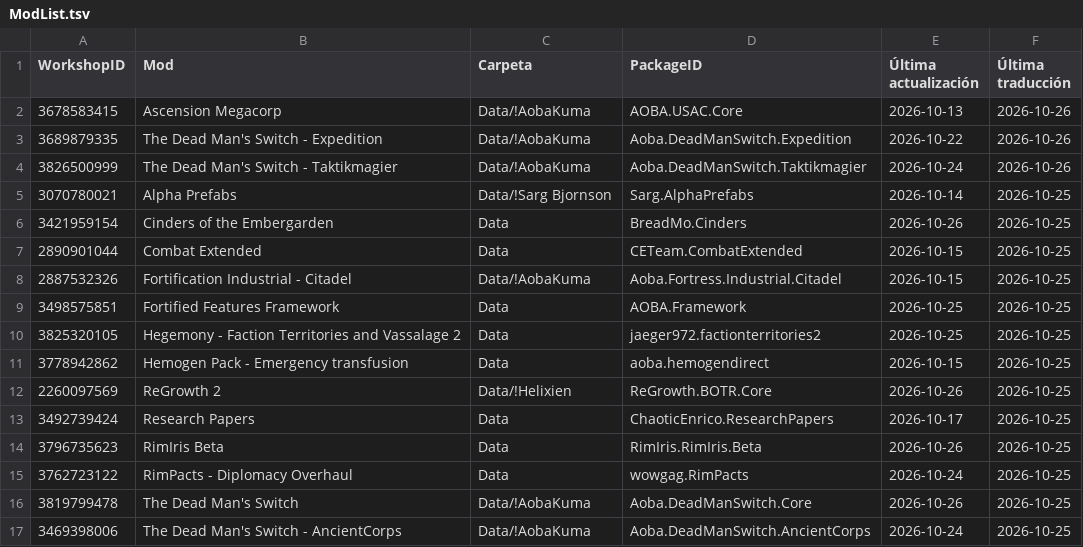
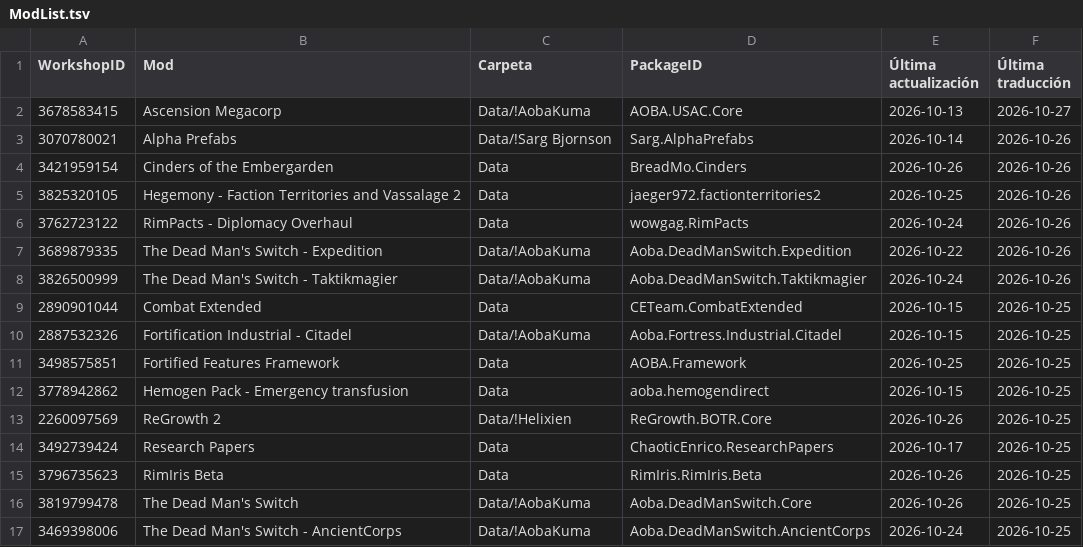
Before and after one commit to LordMordelon/RML, a TSV file: ModList.tsv, drawn as a sheet; only a part is shown.

```diff
--- a/ModList.tsv
+++ b/ModList.tsv
@@ -1,7 +1,9 @@
 WorkshopID	Mod	Carpeta	PackageID	Última actualización	Última traducción
-3678583415	Ascension Megacorp	Data/!AobaKuma	AOBA.USAC.Core	2026-10-13	2026-10-26
+3678583415	Ascension Megacorp	Data/!AobaKuma	AOBA.USAC.Core	2026-10-13	2026-10-27
+3070780021	Alpha Prefabs	Data/!Sarg Bjornson	Sarg.AlphaPrefabs	2026-10-14	2026-10-26
+3421959154	Cinders of the Embergarden	Data	BreadMo.Cinders	2026-10-26	2026-10-26
+3825320105	Hegemony - Faction Territories and Vassalage 2	Data	jaeger972.factionterritories2	2026-10-25	2026-10-26
+3762723122	RimPacts - Diplomacy Overhaul	Data	wowgag.RimPacts	2026-10-24	2026-10-26
 3689879335	The Dead Man's Switch - Expedition	Data/!AobaKuma	Aoba.DeadManSwitch.Expedition	2026-10-22	2026-10-26
 3826500999	The Dead Man's Switch - Taktikmagier	Data/!AobaKuma	Aoba.DeadManSwitch.Taktikmagier	2026-10-24	2026-10-26
-3070780021	Alpha Prefabs	Data/!Sarg Bjornson	Sarg.AlphaPrefabs	2026-10-14	2026-10-25
-3421959154	Cinders of the Embergarden	Data	BreadMo.Cinders	2026-10-26	2026-10-25
 2890901044	Combat Extended	Data	CETeam.CombatExtended	2026-10-15	2026-10-25
@@ -9,3 +11,2 @@ WorkshopID	Mod	Carpeta	PackageID	Última actualización	Última traducción
 3498575851	Fortified Features Framework	Data	AOBA.Framework	2026-10-25	2026-10-25
-3825320105	Hegemony - Faction Territories and Vassalage 2	Data	jaeger972.factionterritories2	2026-10-25	2026-10-25
 3778942862	Hemogen Pack - Emergency transfusion	Data	aoba.hemogendirect	2026-10-15	2026-10-25
@@ -14,3 +15,2 @@ WorkshopID	Mod	Carpeta	PackageID	Última actualización	Última traducción
 3796735623	RimIris Beta	Data	RimIris.RimIris.Beta	2026-10-26	2026-10-25
-3762723122	RimPacts - Diplomacy Overhaul	Data	wowgag.RimPacts	2026-10-24	2026-10-25
 3819799478	The Dead Man's Switch	Data/!AobaKuma	Aoba.DeadManSwitch.Core	2026-10-26	2026-10-25
```
Also changed, not shown: 1 other file.
